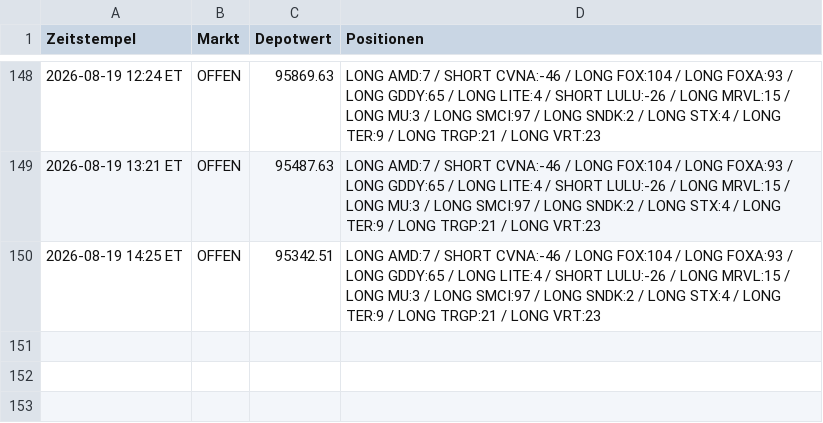
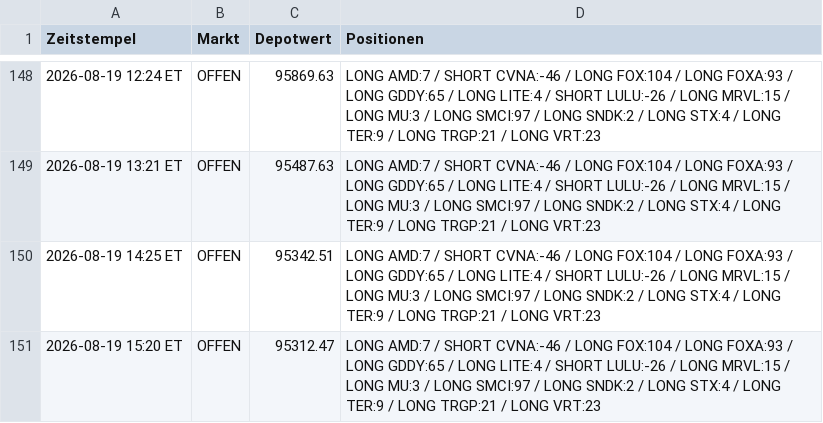
Before and after one commit to PatrickGerisch/NewsBot, a CSV file: news_bot_alpaca_runs.csv, drawn as a sheet; only a part is shown, gaps mark what is left out; the diff names each change by its address in the sheet, - before the commit and + after, or states it on an @@ line.

```diff
--- a/news_bot_alpaca_runs.csv
+++ b/news_bot_alpaca_runs.csv
+row 151: 2026-08-19 15:20 ET | OFFEN | 95312.47 | LONG AMD:7 / SHORT CVNA:-46 / LONG FOX:104 / LONG FOXA:93 / LONG GDDY:65 / LONG LITE:4 / SHORT LULU:-26 / LONG MRVL:15 / LONG MU:3 / LONG SMCI:97 / LONG SNDK:2 / LONG STX:4 / LONG TER:9 / LONG TRGP:21 / LONG VRT:23
```
Also changed, not shown: arena_history.csv, bot_history.csv, 11 other files.
